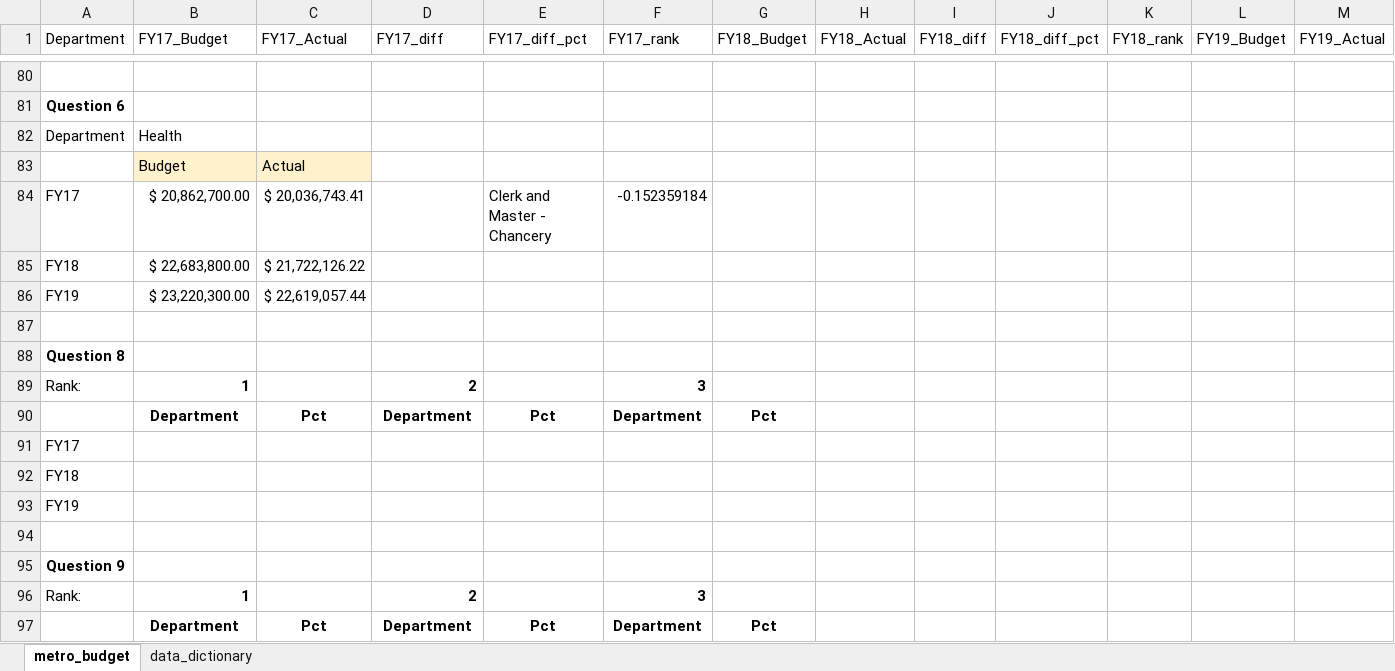
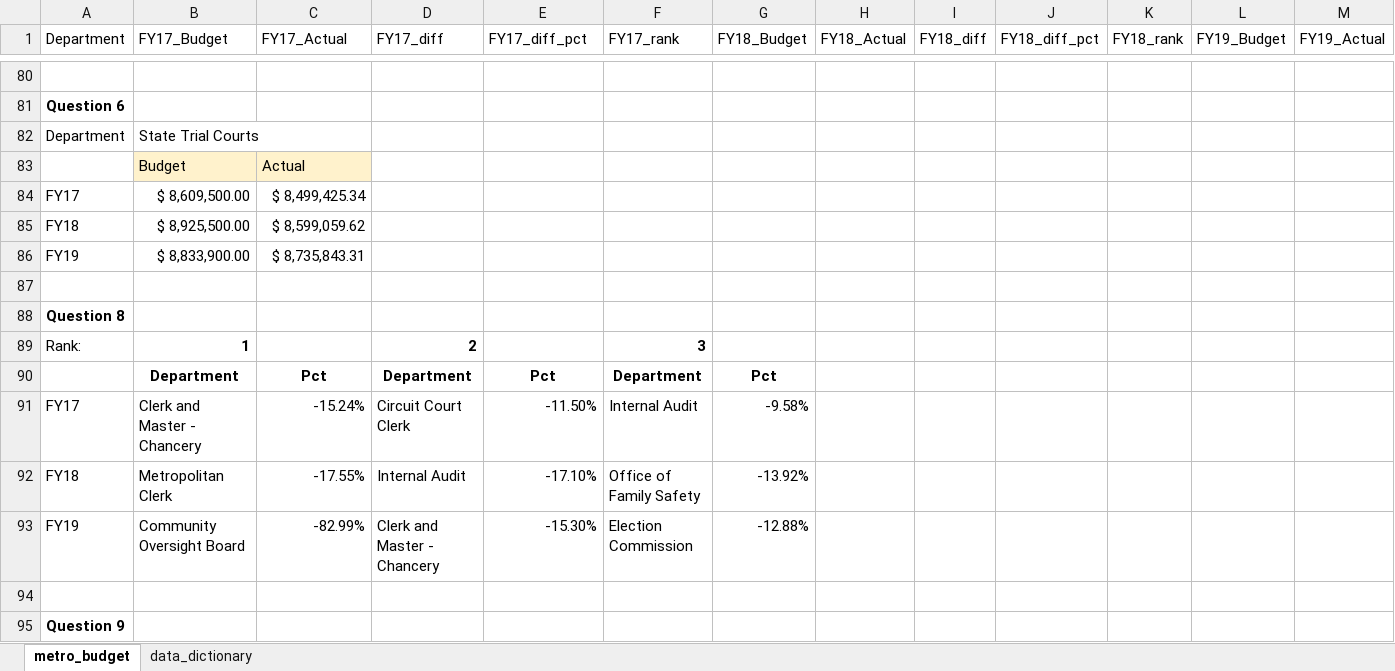
Before and after one commit to NSS-Data-Analytics-Cohort-9/lookups_exercise-edwardbrown750, an Excel workbook: metro_budget_exercise.xlsx, sheet metro_budget, drawn as a sheet; only a part is shown, gaps mark what is left out; the shorter side is filled out with more unchanged rows; values as stored, in another font and other column widths than the file's, no borders; charts and pictures not drawn; removed rows and columns are numbered as before the commit, all else as after; rows hold the shown columns only; the diff names each change by its address in the sheet, - before the commit and + after, or states it on an @@ line.

Commit message:
Finished thru Question 9/Stuck on INDEX/MATCH only for 9

```diff
--- a/metro_budget_exercise.xlsx (sheet metro_budget)
+++ b/metro_budget_exercise.xlsx (sheet metro_budget)
-B82 (FY17_Budget): Health
+B82 (FY17_Budget): State Trial Courts
-row 84: FY17 | $ 20,862,700.00 | $ 20,036,743.41 |  | Clerk and Master - Chancery | -0.152359184
+row 84: FY17 | $ 8,609,500.00 | $ 8,499,425.34
-B85 (FY17_Budget): $ 22,683,800.00
+B85 (FY17_Budget): $ 8,925,500.00
-C85 (FY17_Actual): $ 21,722,126.22
+C85 (FY17_Actual): $ 8,599,059.62
-B86 (FY17_Budget): $ 23,220,300.00
+B86 (FY17_Budget): $ 8,833,900.00
-C86 (FY17_Actual): $ 22,619,057.44
+C86 (FY17_Actual): $ 8,735,843.31
-row 91: FY17
-row 92: FY18
-row 93: FY19
+row 91: FY17 | Clerk and Master - Chancery | -15.24% | Circuit Court Clerk | -11.50% | Internal Audit | -9.58%
+row 92: FY18 | Metropolitan Clerk | -17.55% | Internal Audit | -17.10% | Office of Family Safety | -13.92%
+row 93: FY19 | Community Oversight Board | -82.99% | Clerk and Master - Chancery | -15.30% | Election Commission | -12.88%
```
Also changed, not shown: charts or pictures.
